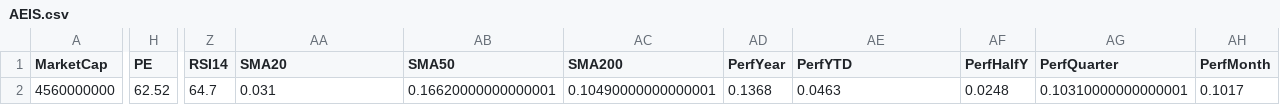
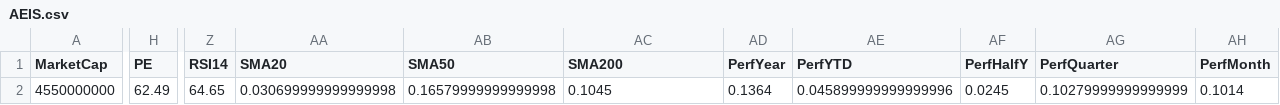
Before and after one commit to mihailnica10/findata, a CSV file: data/AEIS.csv, drawn as a sheet; only a part is shown, gaps mark what is left out; the diff covers the shown part only; the diff names each change by its address in the sheet, - before the commit and + after, or states it on an @@ line.

Commit message:
Update financial data for AEIS (CSV for new quarter)

```diff
--- a/data/AEIS.csv
+++ b/data/AEIS.csv
-A2 (MarketCap): 4560000000
+A2 (MarketCap): 4550000000
-H2 (PE): 62.52
+H2 (PE): 62.49
-Z2 (RSI14): 64.7
+Z2 (RSI14): 64.65
-AA2 (SMA20): 0.031
+AA2 (SMA20): 0.030699999999999998
-AB2 (SMA50): 0.16620000000000001
+AB2 (SMA50): 0.16579999999999998
-AC2 (SMA200): 0.10490000000000001
+AC2 (SMA200): 0.1045
-AD2 (PerfYear): 0.1368
+AD2 (PerfYear): 0.1364
-AE2 (PerfYTD): 0.0463
+AE2 (PerfYTD): 0.045899999999999996
-AF2 (PerfHalfY): 0.0248
+AF2 (PerfHalfY): 0.0245
-AG2 (PerfQuarter): 0.10310000000000001
+AG2 (PerfQuarter): 0.10279999999999999
-AH2 (PerfMonth): 0.1017
+AH2 (PerfMonth): 0.1014
```
Also changed, not shown: 3 edited cells elsewhere in this file.
